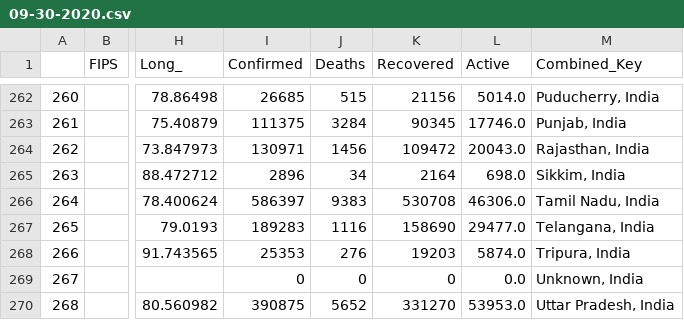
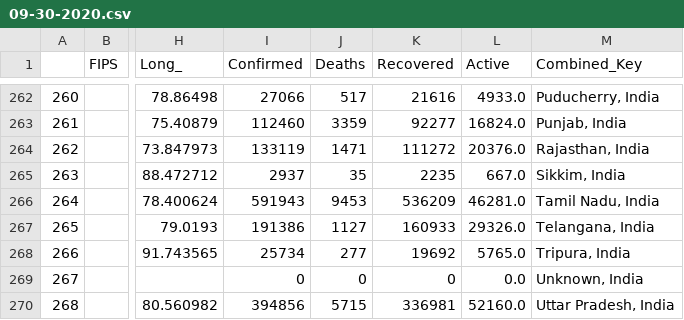
Before and after one commit to dannguyen99/Monitoring_Covid-19, a CSV file: data/JHU/09-30-2020.csv, drawn as a sheet; only a part is shown, gaps mark what is left out; the diff covers the shown part only; the diff names each change by its address in the sheet, - before the commit and + after, or states it on an @@ line.

```diff
--- a/data/JHU/09-30-2020.csv
+++ b/data/JHU/09-30-2020.csv
-I262 (Confirmed): 26685
+I262 (Confirmed): 27066
-J262 (Deaths): 515
+J262 (Deaths): 517
-K262 (Recovered): 21156
+K262 (Recovered): 21616
-L262 (Active): 5014.0
+L262 (Active): 4933.0
-I263 (Confirmed): 111375
+I263 (Confirmed): 112460
-J263 (Deaths): 3284
+J263 (Deaths): 3359
-K263 (Recovered): 90345
+K263 (Recovered): 92277
-L263 (Active): 17746.0
+L263 (Active): 16824.0
-I264 (Confirmed): 130971
+I264 (Confirmed): 133119
-J264 (Deaths): 1456
+J264 (Deaths): 1471
-K264 (Recovered): 109472
+K264 (Recovered): 111272
-L264 (Active): 20043.0
+L264 (Active): 20376.0
-I265 (Confirmed): 2896
+I265 (Confirmed): 2937
-J265 (Deaths): 34
+J265 (Deaths): 35
-K265 (Recovered): 2164
+K265 (Recovered): 2235
-L265 (Active): 698.0
+L265 (Active): 667.0
-I266 (Confirmed): 586397
+I266 (Confirmed): 591943
-J266 (Deaths): 9383
+J266 (Deaths): 9453
-K266 (Recovered): 530708
+K266 (Recovered): 536209
-L266 (Active): 46306.0
+L266 (Active): 46281.0
-I267 (Confirmed): 189283
+I267 (Confirmed): 191386
-J267 (Deaths): 1116
+J267 (Deaths): 1127
-K267 (Recovered): 158690
+K267 (Recovered): 160933
-L267 (Active): 29477.0
+L267 (Active): 29326.0
-I268 (Confirmed): 25353
+I268 (Confirmed): 25734
-J268 (Deaths): 276
+J268 (Deaths): 277
-K268 (Recovered): 19203
+K268 (Recovered): 19692
-L268 (Active): 5874.0
+L268 (Active): 5765.0
-I270 (Confirmed): 390875
+I270 (Confirmed): 394856
-J270 (Deaths): 5652
+J270 (Deaths): 5715
-K270 (Recovered): 331270
+K270 (Recovered): 336981
-L270 (Active): 53953.0
+L270 (Active): 52160.0
```
Also changed, not shown: 102 edited cells elsewhere in this file, data/VN/09-30-2020.csv, 5 other files.
